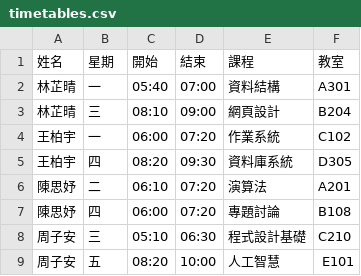
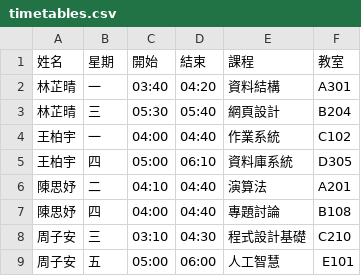
Before and after one commit to Sirius12615/vue-class, a CSV file: data/timetables.csv, drawn as a sheet.

Commit message:
refactor: update timetable data and enhance schedule grid functionality

```diff
--- a/data/timetables.csv
+++ b/data/timetables.csv
@@ -1,9 +1,9 @@
 姓名,星期,開始,結束,課程,教室
-林芷晴,一,05:40,07:00,資料結構,A301
-林芷晴,三,08:10,09:00,網頁設計,B204
-王柏宇,一,06:00,07:20,作業系統,C102
-王柏宇,四,08:20,09:30,資料庫系統,D305
-陳思妤,二,06:10,07:20,演算法,A201
-陳思妤,四,06:00,07:20,專題討論,B108
-周子安,三,05:10,06:30,程式設計基礎,C210
-周子安,五,08:20,10:00,人工智慧,E101
+林芷晴,一,03:40,04:20,資料結構,A301
+林芷晴,三,05:30,05:40,網頁設計,B204
+王柏宇,一,04:00,04:40,作業系統,C102
+王柏宇,四,05:00,06:10,資料庫系統,D305
+陳思妤,二,04:10,04:40,演算法,A201
+陳思妤,四,04:00,04:40,專題討論,B108
+周子安,三,03:10,04:30,程式設計基礎,C210
+周子安,五,05:00,06:00,人工智慧,E101
```
Also changed, not shown: 2 other files.
